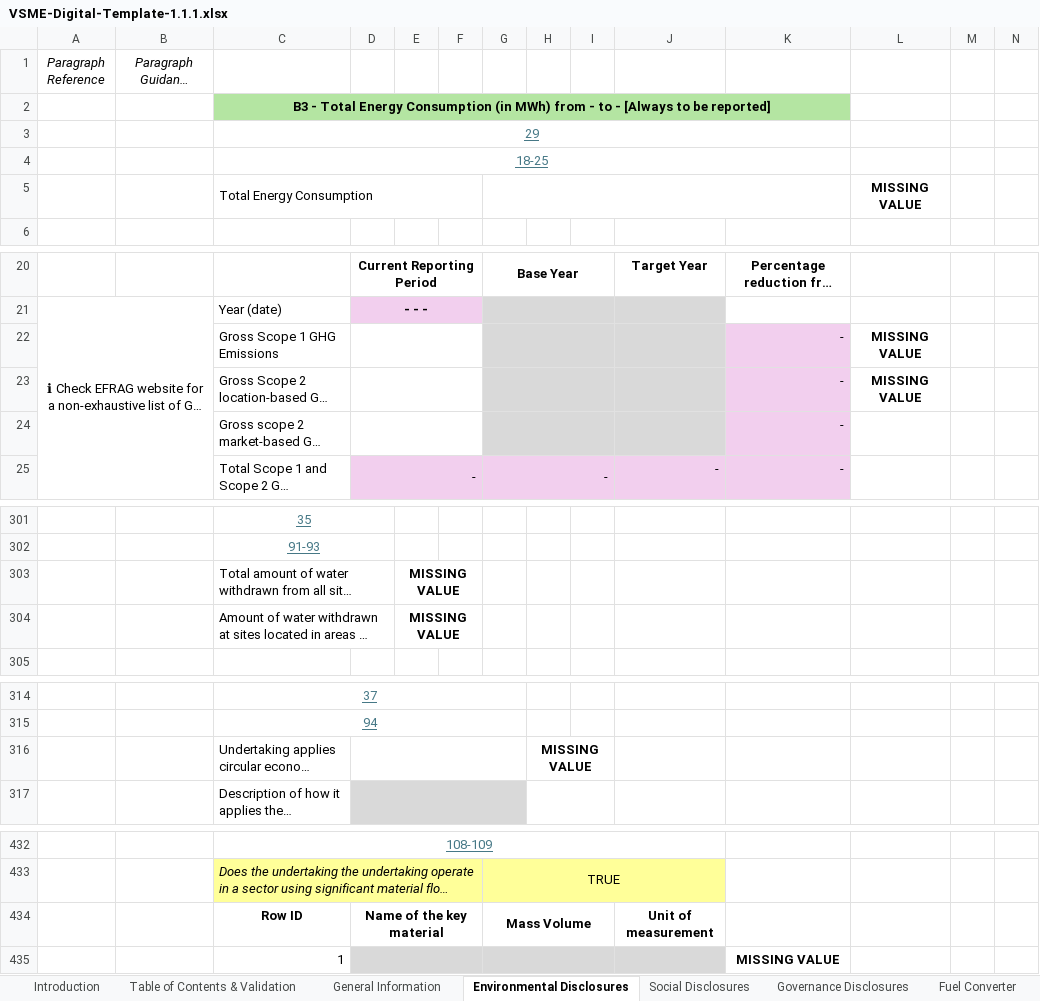
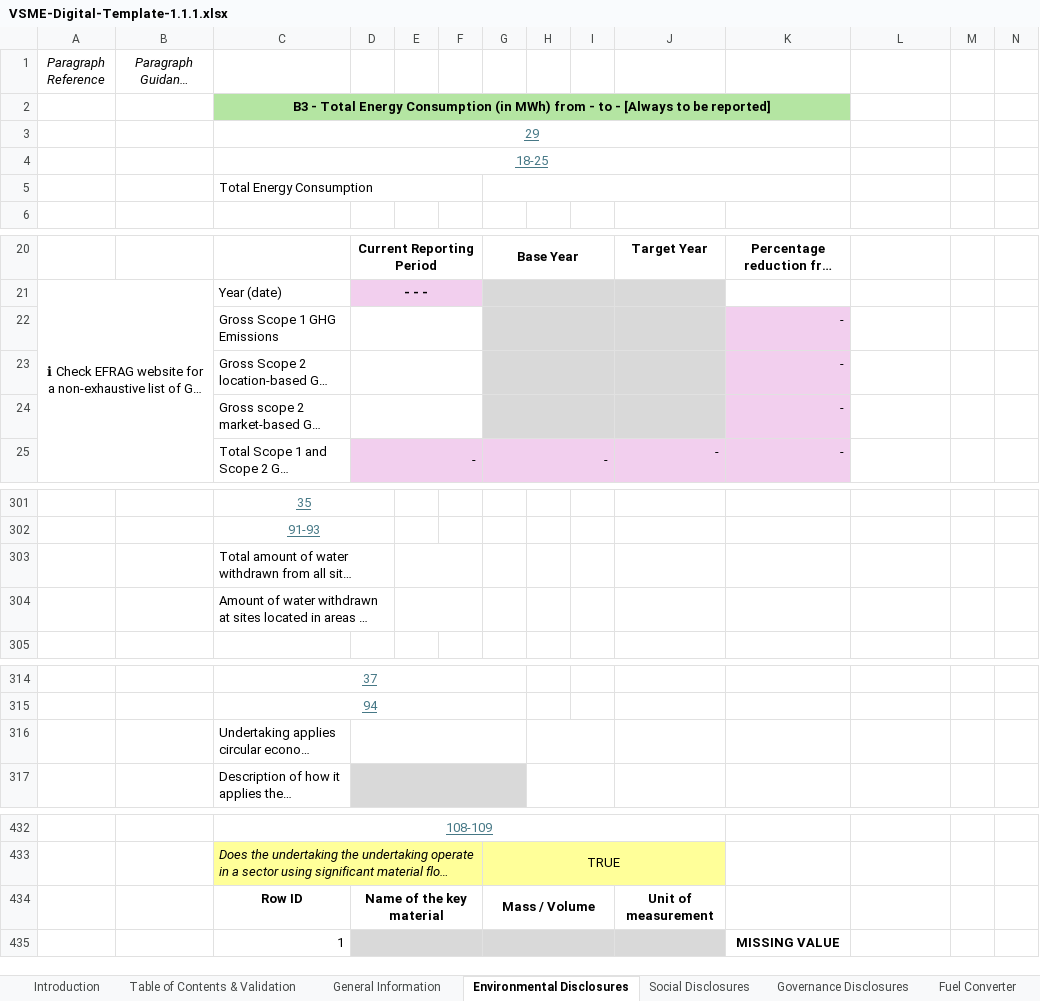
Before and after one commit to EFRAG-EU/Digital-Template-to-XBRL-Converter, an Excel workbook: digital-templates/VSME-Digital-Template-1.1.1.xlsx, sheet Environmental Disclosures, drawn as a sheet; only a part is shown, gaps mark what is left out; long unchanged cells end in …; values as stored, in another font and other column widths than the file's, no borders; charts and pictures and conditional formats not drawn; the diff names each change by its address in the sheet, - before the commit and + after, or states it on an @@ line.

```diff
--- a/digital-templates/VSME-Digital-Template-1.1.1.xlsx (sheet Environmental Disclosures)
+++ b/digital-templates/VSME-Digital-Template-1.1.1.xlsx (sheet Environmental Disclosures)
-L5: MISSING VALUE
+L5: (empty)
-L22:L23: MISSING VALUE
+L22:L23: (empty)
-E303:E304: MISSING VALUE
+E303:E304: (empty)
-H316: MISSING VALUE
+H316: (empty)
-G434: Mass Volume
+G434: Mass / Volume
```
Also changed, not shown: sheet General Information, sheet Table of Contents & Validation, sheet Social Disclosures, sheet Translations, digital-templates/VSME-Digital-Template-Sample-1.1.1.xlsx.
